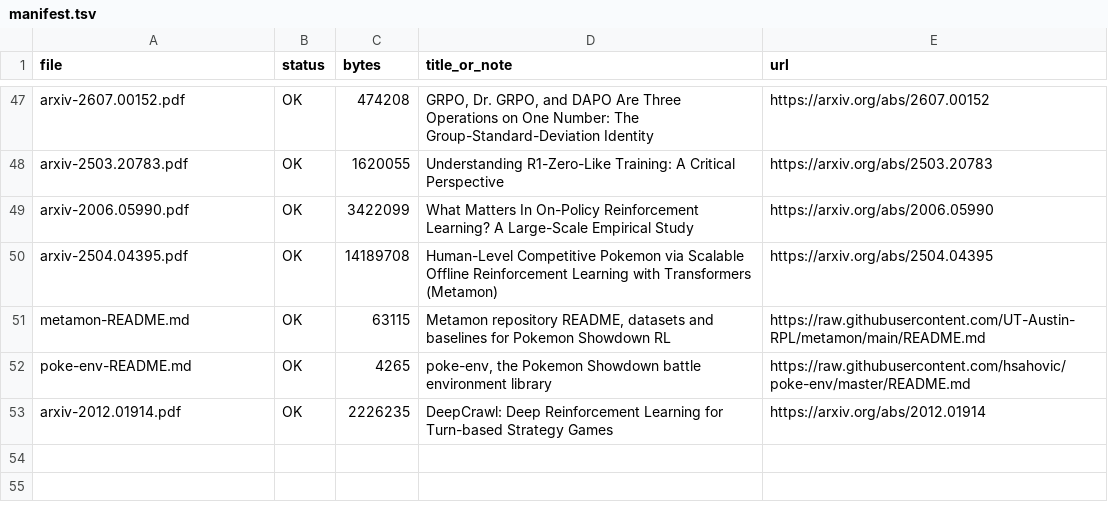
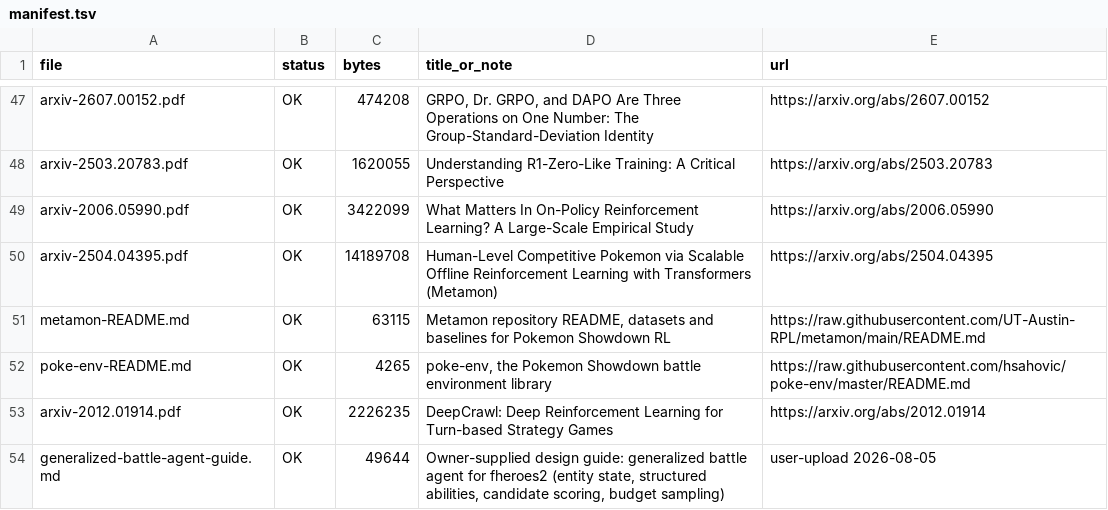
Before and after one commit to troyzhu/fheroes2, a TSV file: agent_play/docs/archive/sources/manifest.tsv, drawn as a sheet; only a part is shown, gaps mark what is left out; the diff names each change by its address in the sheet, - before the commit and + after, or states it on an @@ line.

```diff
--- a/agent_play/docs/archive/sources/manifest.tsv
+++ b/agent_play/docs/archive/sources/manifest.tsv
+row 54: generalized-battle-agent-guide.md | OK | 49644 | Owner-supplied design guide: generalized battle agent for fheroes2 (entity state, structured abilities, candidate scoring, budget sampling) | user-upload 2026-08-05
```
Also changed, not shown: 12 other files.
